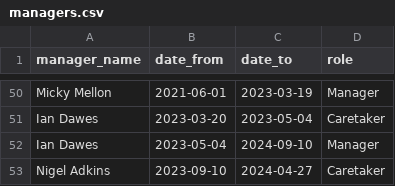
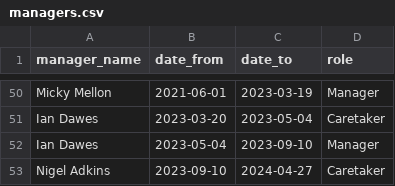
Before and after one commit to petebrown/data-updater, a CSV file: data/managers.csv, drawn as a sheet; only a part is shown, gaps mark what is left out.

Commit message:
Update managers.csv

```diff
--- a/data/managers.csv
+++ b/data/managers.csv
@@ -51,3 +51,3 @@ Micky Mellon,2021-06-01,2023-03-19,Manager
 Ian Dawes,2023-03-20,2023-05-04,Caretaker
-Ian Dawes,2023-05-04,2024-09-10,Manager
+Ian Dawes,2023-05-04,2023-09-10,Manager
 Nigel Adkins,2023-09-10,2024-04-27,Caretaker
```
